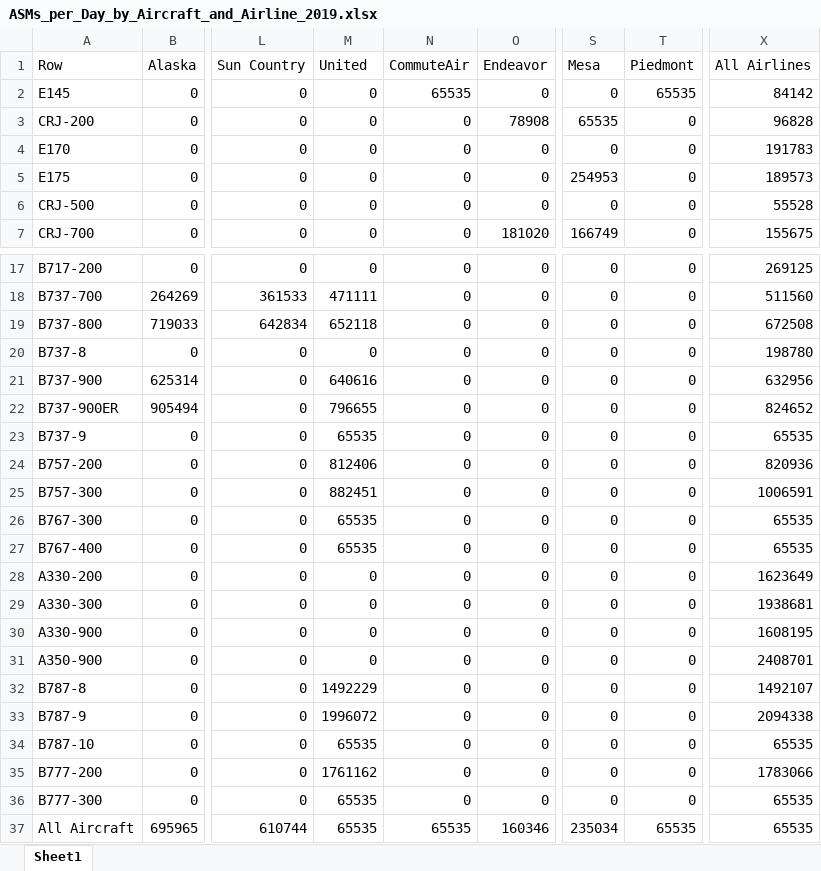
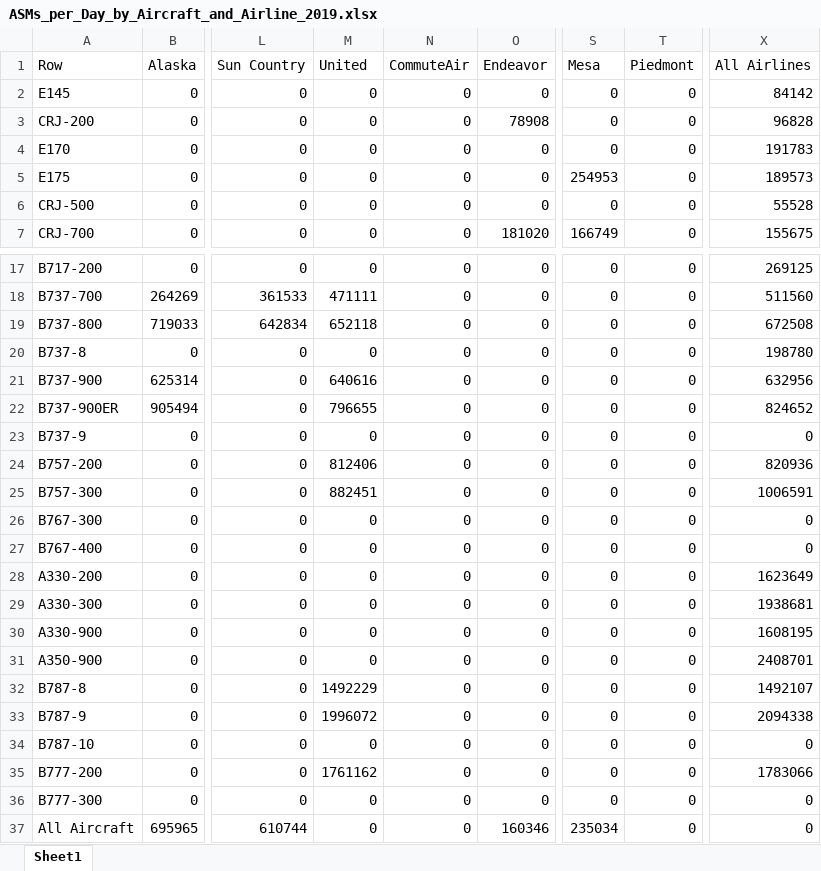
Before and after one commit to andyeske/Airline-Data-Analysis-Tools, an Excel workbook: Output Data Tables/APAT Outputs/Utilization Metrics Tables/2019/ASMs_per_Day_by_Aircraft_and_Airline_2019.xlsx, sheet Sheet1, drawn as a sheet; only a part is shown, gaps mark what is left out; values as stored, in another font and other column widths than the file's, no borders; the diff names each change by its address in the sheet, - before the commit and + after, or states it on an @@ line.

```diff
--- a/Output Data Tables/APAT Outputs/Utilization Metrics Tables/2019/ASMs_per_Day_by_Aircraft_and_Airline_2019.xlsx (sheet Sheet1)
+++ b/Output Data Tables/APAT Outputs/Utilization Metrics Tables/2019/ASMs_per_Day_by_Aircraft_and_Airline_2019.xlsx (sheet Sheet1)
-N2 (CommuteAir): 65535
+N2 (CommuteAir): 0
-T2 (Piedmont): 65535
+T2 (Piedmont): 0
-S3 (Mesa): 65535
+S3 (Mesa): 0
-M23 (United): 65535
+M23 (United): 0
-X23 (All Airlines): 65535
+X23 (All Airlines): 0
-M26:M27 (United): 65535
+M26:M27 (United): 0
-X26:X27 (All Airlines): 65535
+X26:X27 (All Airlines): 0
-M34 (United): 65535
+M34 (United): 0
-X34 (All Airlines): 65535
+X34 (All Airlines): 0
-M36:M37 (United): 65535
+M36:M37 (United): 0
-X36:X37 (All Airlines): 65535
+X36:X37 (All Airlines): 0
-N37 (CommuteAir): 65535
+N37 (CommuteAir): 0
-T37 (Piedmont): 65535
+T37 (Piedmont): 0
```
Also changed, not shown: Output Data Tables/APAT Outputs/Utilization Metrics Tables/2019/ASL_by_Aircraft_and_Airline_2019.xlsx, Output Data Tables/APAT Outputs/Utilization Metrics Tables/2019/Block_Hours_per_Day_by_Aircraft_and_Airline_2019.xlsx, 2 other files.
